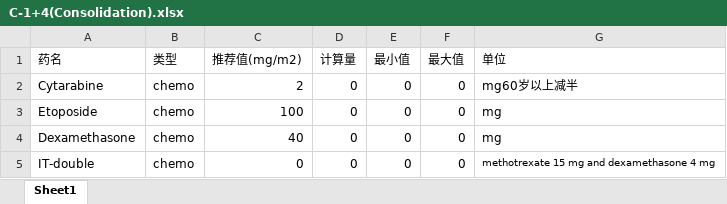
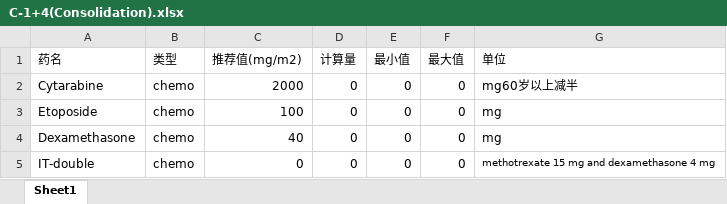
Before and after one commit to rainoffallingstar/hemat_drug_assistant, an Excel workbook: data/JALSG-ALL202-O/C-1+4(Consolidation).xlsx, sheet Sheet1, drawn as a sheet; values as stored, in another font and other column widths than the file's, no borders; the diff names each change by its address in the sheet, - before the commit and + after, or states it on an @@ line.

```diff
--- a/data/JALSG-ALL202-O/C-1+4(Consolidation).xlsx (sheet Sheet1)
+++ b/data/JALSG-ALL202-O/C-1+4(Consolidation).xlsx (sheet Sheet1)
-C2 (推荐值(mg/m2)): 2
+C2 (推荐值(mg/m2)): 2000
```
Also changed, not shown: 2 other files.
